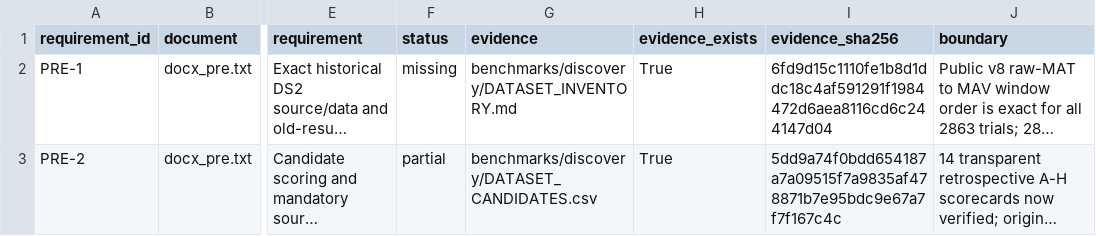
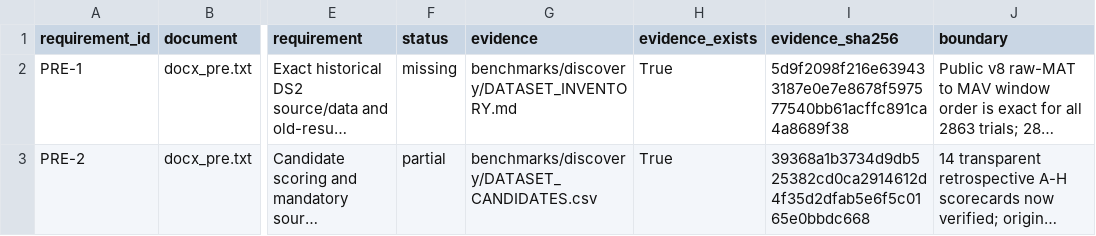
Before and after one commit to boyandong/emg-imu-human-in-the-loop, a CSV file: emgimu_classifier/feature_bank/REQUIREMENT_AUDIT.csv, drawn as a sheet; only a part is shown, gaps mark what is left out; long unchanged cells end in …; the diff covers the shown part only; the diff names each change by its address in the sheet, - before the commit and + after, or states it on an @@ line.

```diff
--- a/emgimu_classifier/feature_bank/REQUIREMENT_AUDIT.csv
+++ b/emgimu_classifier/feature_bank/REQUIREMENT_AUDIT.csv
-I2 (evidence_sha256): 6fd9d15c1110fe1b8d1ddc18c4af591291f1984472d6aea8116cd6c244147d04
+I2 (evidence_sha256): 5d9f2098f216e639433187e0e7e8678f597577540bb61acffc891ca4a8689f38
-I3 (evidence_sha256): 5dd9a74f0bdd654187a7a09515f7a9835af478871b7e95bdc9e67a7f7f167c4c
+I3 (evidence_sha256): 39368a1b3734d9db525382cd0ca2914612d4f35d2dfab5e6f5c0165e0bbdc668
```
Also changed, not shown: 5 edited cells elsewhere in this file, emgimu_classifier/benchmarks/discovery/DATASET_CANDIDATES.csv, emgimu_classifier/feature_bank/DOCUMENT_SECTION_AUDIT.csv, 4 other files.
